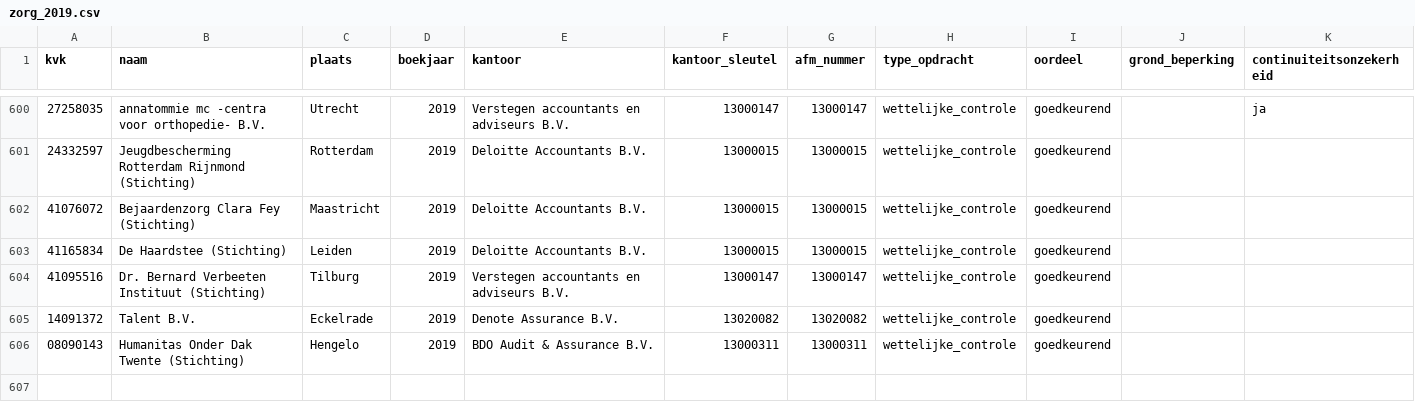
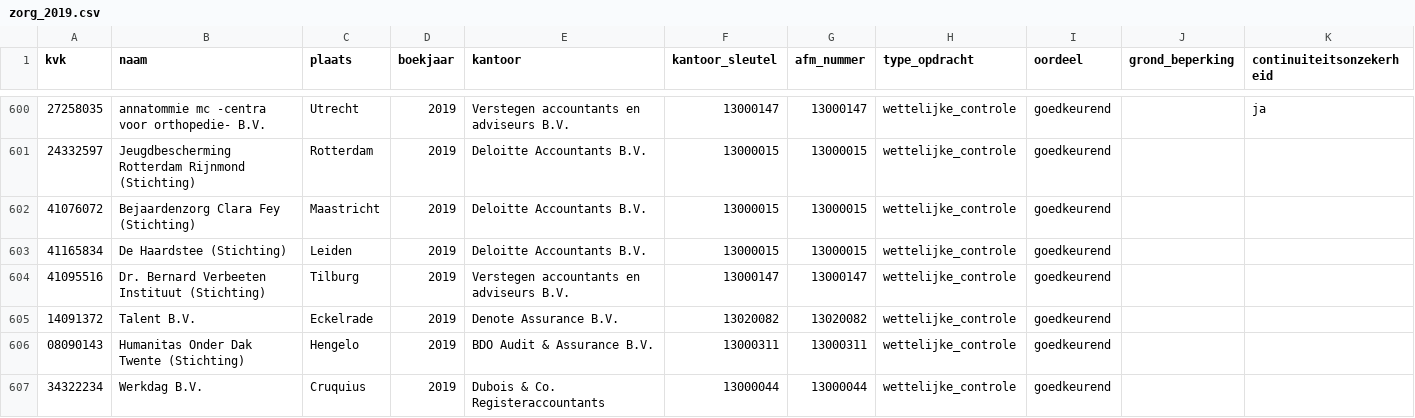
Before and after one commit to boazbuilds/Whosigns, a CSV file: pipeline/oogst/zorg_2019.csv, drawn as a sheet; only a part is shown, gaps mark what is left out; the diff names each change by its address in the sheet, - before the commit and + after, or states it on an @@ line.

```diff
--- a/pipeline/oogst/zorg_2019.csv
+++ b/pipeline/oogst/zorg_2019.csv
+row 607: 34322234 | Werkdag B.V. | Cruquius | 2019 | Dubois & Co. Registeraccountants | 13000044 | 13000044 | wettelijke_controle | goedkeurend
```
Also changed, not shown: 1 other file.
